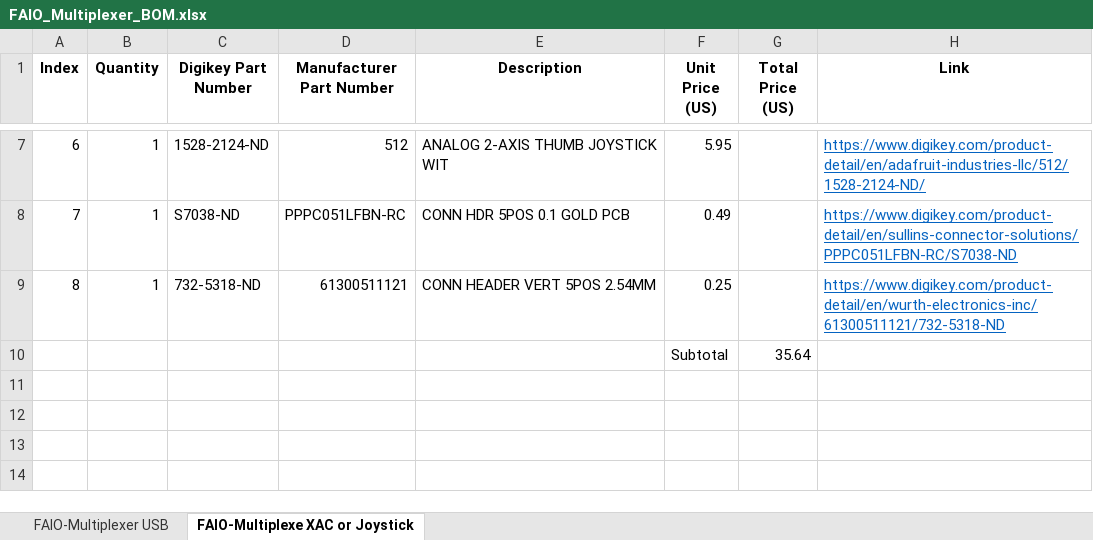
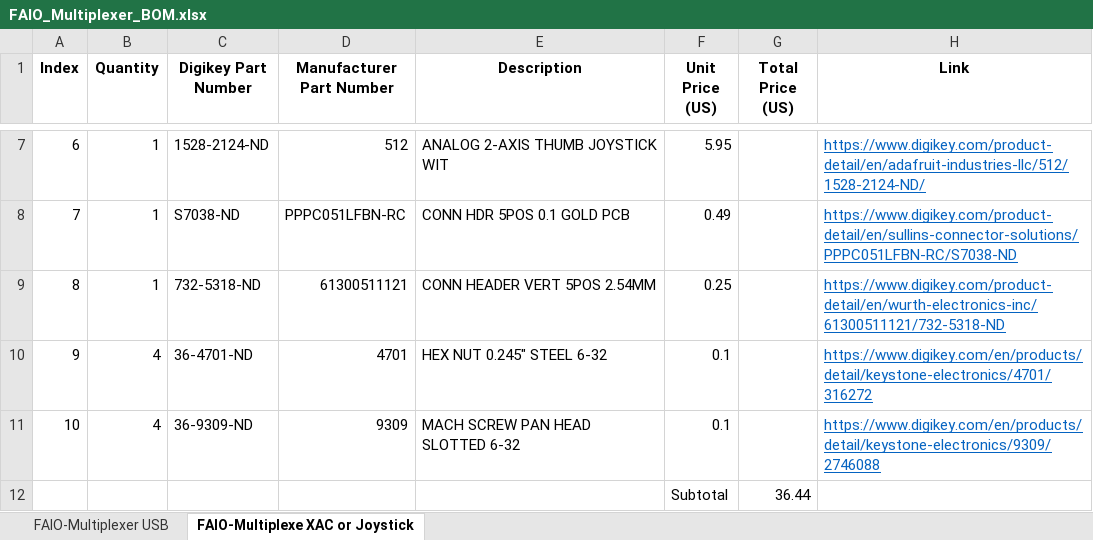
Before and after one commit to milador/FAIO_Multiplexer, an Excel workbook: Components/FAIO_Multiplexer_BOM.xlsx, sheet FAIO-Multiplexe XAC or Joystick, drawn as a sheet; only a part is shown, gaps mark what is left out; values as stored, in another font and other column widths than the file's, no borders; removed rows and columns are numbered as before the commit, all else as after; the diff names each change by its address in the sheet, - before the commit and + after, or states it on an @@ line.

Commit message:
Updated BOM and added M2.5 screws

```diff
--- a/Components/FAIO_Multiplexer_BOM.xlsx (sheet FAIO-Multiplexe XAC or Joystick)
+++ b/Components/FAIO_Multiplexer_BOM.xlsx (sheet FAIO-Multiplexe XAC or Joystick)
-row 10:  |  |  |  |  | Subtotal | 35.64
+row 10: 9 | 4 | 36-4701-ND | 4701 | HEX NUT 0.245" STEEL 6-32 | 0.1 |  | https://www.digikey.com/en/products/detail/keystone-electronics/4701/316272
+row 11: 10 | 4 | 36-9309-ND | 9309 | MACH SCREW PAN HEAD SLOTTED 6-32 | 0.1 |  | https://www.digikey.com/en/products/detail/keystone-electronics/9309/2746088
+row 12:  |  |  |  |  | Subtotal | 36.44
```
Also changed, not shown: sheet FAIO-Multiplexer USB, 1 other file.
